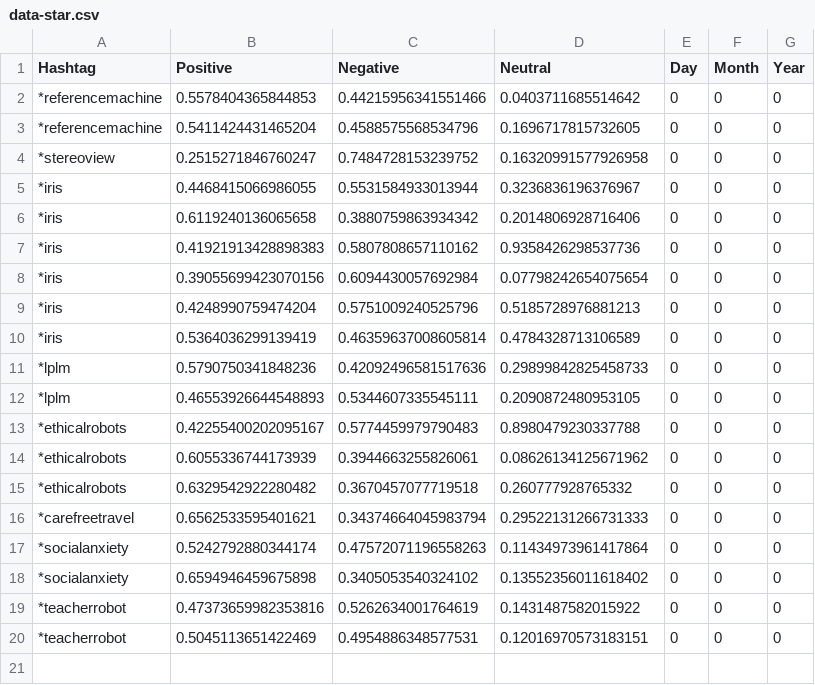
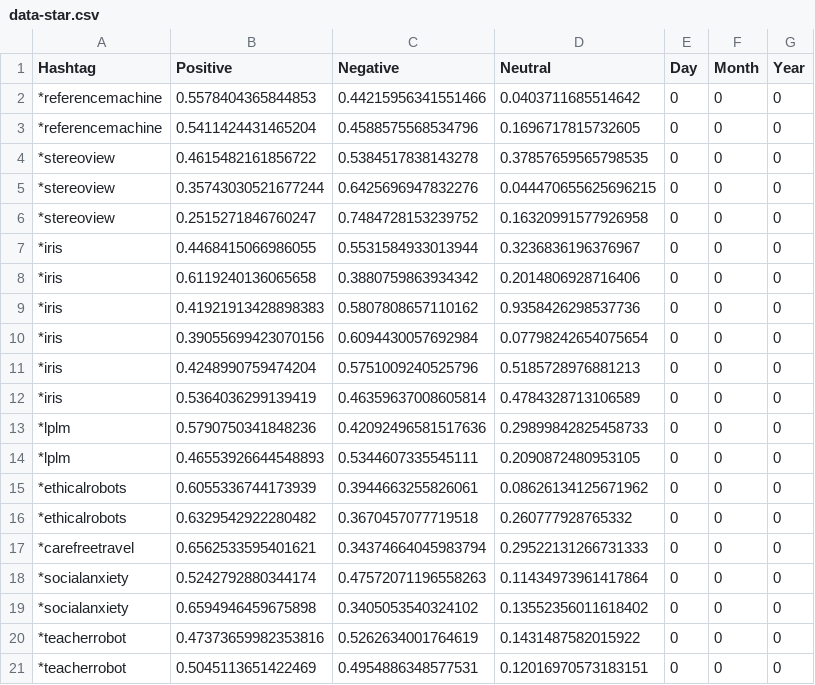
Before and after one commit to NicoletteS/django101, a CSV file: social/static/social/data-star.csv, drawn as a sheet; removed rows and columns are numbered as before the commit, all else as after; the diff names each change by its address in the sheet, - before the commit and + after, or states it on an @@ line.

Commit message:
NewData

```diff
--- a/social/static/social/data-star.csv
+++ b/social/static/social/data-star.csv
+row 4: *stereoview | 0.4615482161856722 | 0.5384517838143278 | 0.37857659565798535 | 0 | 0 | 0
+row 5: *stereoview | 0.35743030521677244 | 0.6425696947832276 | 0.044470655625696215 | 0 | 0 | 0
-row 13: *ethicalrobots | 0.42255400202095167 | 0.5774459979790483 | 0.8980479230337788 | 0 | 0 | 0
```
Also changed, not shown: social/static/social/data-all.csv, 2 other files.
